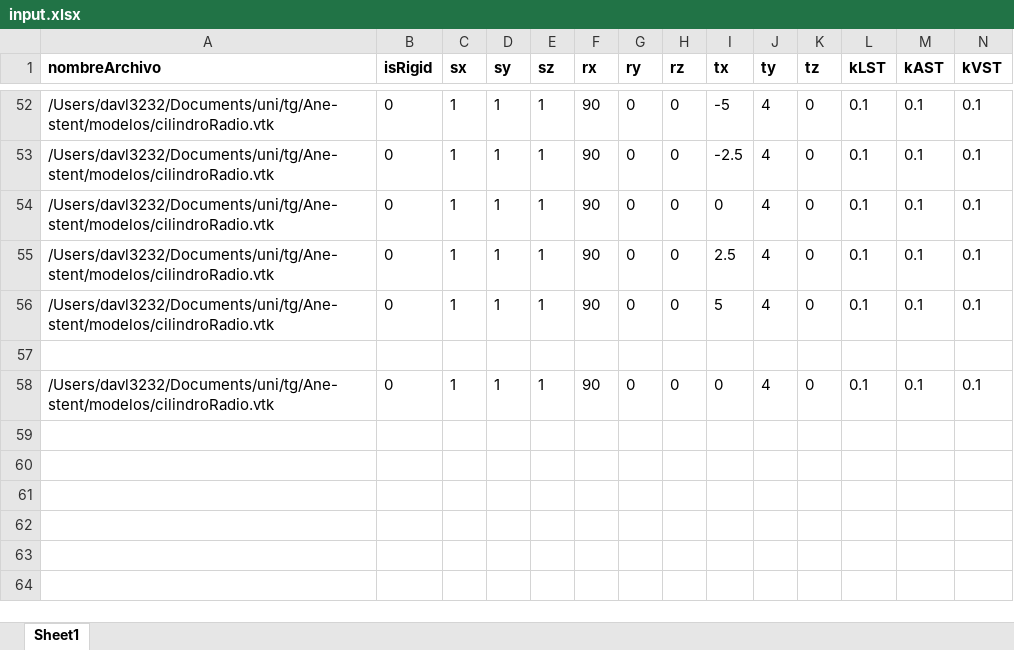
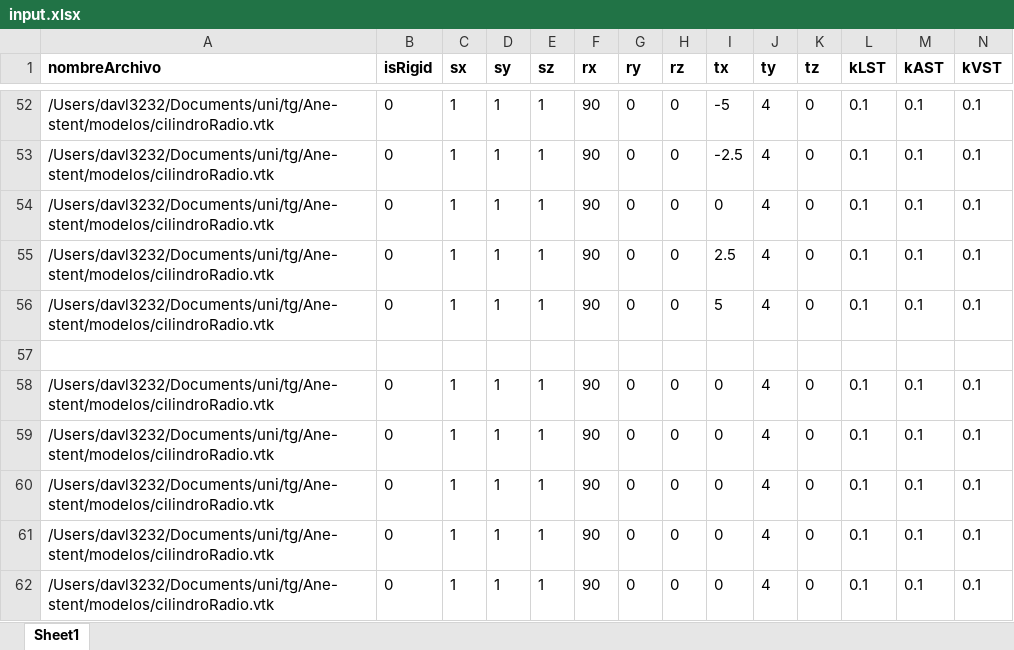
Before and after one commit to davl3232/Ane-stent, an Excel workbook: input.xlsx, sheet Sheet1, drawn as a sheet; only a part is shown, gaps mark what is left out; values as stored, in another font and other column widths than the file's, no borders; rows hold the shown columns only; the diff names each change by its address in the sheet, - before the commit and + after, or states it on an @@ line.

Commit message:
Cambios en excel de pruebas.

```diff
--- a/input.xlsx (sheet Sheet1)
+++ b/input.xlsx (sheet Sheet1)
+row 58: /Users/davl3232/Documents/uni/tg/Ane-stent/modelos/cilindroRadio.vtk | 0 | 1 | 1 | 1 | 90 | 0 | 0 | 0 | 4 | 0 | 0.1 | 0.1 | 0.1
+row 59: /Users/davl3232/Documents/uni/tg/Ane-stent/modelos/cilindroRadio.vtk | 0 | 1 | 1 | 1 | 90 | 0 | 0 | 0 | 4 | 0 | 0.1 | 0.1 | 0.1
+row 60: /Users/davl3232/Documents/uni/tg/Ane-stent/modelos/cilindroRadio.vtk | 0 | 1 | 1 | 1 | 90 | 0 | 0 | 0 | 4 | 0 | 0.1 | 0.1 | 0.1
+row 61: /Users/davl3232/Documents/uni/tg/Ane-stent/modelos/cilindroRadio.vtk | 0 | 1 | 1 | 1 | 90 | 0 | 0 | 0 | 4 | 0 | 0.1 | 0.1 | 0.1
```
